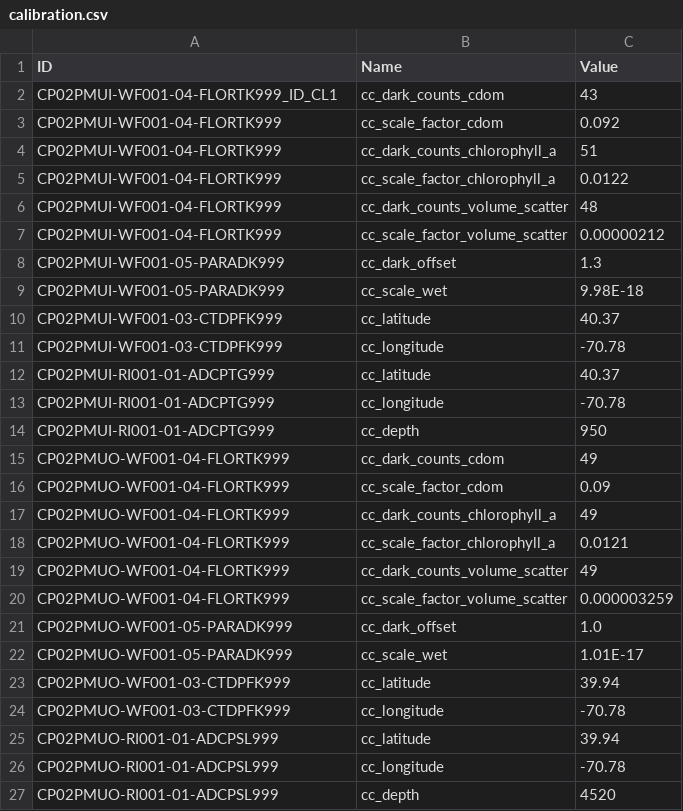
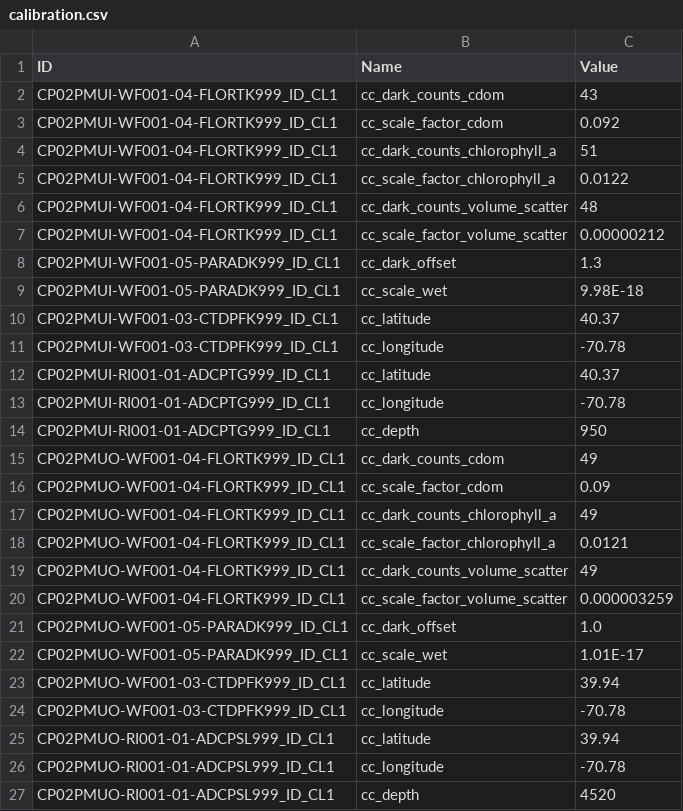
Before and after one commit to scion-network/ion-deploy, a CSV file: deployment/2.2.3/calibration.csv, drawn as a sheet.

Commit message:
Update 2.2.3 config and calibration csvs and minor changes to shell script

```diff
--- a/deployment/2.2.3/calibration.csv
+++ b/deployment/2.2.3/calibration.csv
@@ -2,26 +2,26 @@ ID,Name,Value
 CP02PMUI-WF001-04-FLORTK999_ID_CL1,cc_dark_counts_cdom,43
-CP02PMUI-WF001-04-FLORTK999,cc_scale_factor_cdom,0.092
-CP02PMUI-WF001-04-FLORTK999,cc_dark_counts_chlorophyll_a,51
-CP02PMUI-WF001-04-FLORTK999,cc_scale_factor_chlorophyll_a,0.0122
-CP02PMUI-WF001-04-FLORTK999,cc_dark_counts_volume_scatter,48
-CP02PMUI-WF001-04-FLORTK999,cc_scale_factor_volume_scatter,0.00000212
-CP02PMUI-WF001-05-PARADK999,cc_dark_offset,1.3
-CP02PMUI-WF001-05-PARADK999,cc_scale_wet,9.98E-18
-CP02PMUI-WF001-03-CTDPFK999,cc_latitude,40.37
-CP02PMUI-WF001-03-CTDPFK999,cc_longitude,-70.78
-CP02PMUI-RI001-01-ADCPTG999,cc_latitude,40.37
-CP02PMUI-RI001-01-ADCPTG999,cc_longitude,-70.78
-CP02PMUI-RI001-01-ADCPTG999,cc_depth,950
-CP02PMUO-WF001-04-FLORTK999,cc_dark_counts_cdom,49
-CP02PMUO-WF001-04-FLORTK999,cc_scale_factor_cdom,0.09
-CP02PMUO-WF001-04-FLORTK999,cc_dark_counts_chlorophyll_a,49
-CP02PMUO-WF001-04-FLORTK999,cc_scale_factor_chlorophyll_a,0.0121
-CP02PMUO-WF001-04-FLORTK999,cc_dark_counts_volume_scatter,49
-CP02PMUO-WF001-04-FLORTK999,cc_scale_factor_volume_scatter,0.000003259
-CP02PMUO-WF001-05-PARADK999,cc_dark_offset,1.0
-CP02PMUO-WF001-05-PARADK999,cc_scale_wet,1.01E-17
-CP02PMUO-WF001-03-CTDPFK999,cc_latitude,39.94
-CP02PMUO-WF001-03-CTDPFK999,cc_longitude,-70.78
-CP02PMUO-RI001-01-ADCPSL999,cc_latitude,39.94
-CP02PMUO-RI001-01-ADCPSL999,cc_longitude,-70.78
-CP02PMUO-RI001-01-ADCPSL999,cc_depth,4520
+CP02PMUI-WF001-04-FLORTK999_ID_CL1,cc_scale_factor_cdom,0.092
+CP02PMUI-WF001-04-FLORTK999_ID_CL1,cc_dark_counts_chlorophyll_a,51
+CP02PMUI-WF001-04-FLORTK999_ID_CL1,cc_scale_factor_chlorophyll_a,0.0122
+CP02PMUI-WF001-04-FLORTK999_ID_CL1,cc_dark_counts_volume_scatter,48
+CP02PMUI-WF001-04-FLORTK999_ID_CL1,cc_scale_factor_volume_scatter,0.00000212
+CP02PMUI-WF001-05-PARADK999_ID_CL1,cc_dark_offset,1.3
+CP02PMUI-WF001-05-PARADK999_ID_CL1,cc_scale_wet,9.98E-18
+CP02PMUI-WF001-03-CTDPFK999_ID_CL1,cc_latitude,40.37
+CP02PMUI-WF001-03-CTDPFK999_ID_CL1,cc_longitude,-70.78
+CP02PMUI-RI001-01-ADCPTG999_ID_CL1,cc_latitude,40.37
+CP02PMUI-RI001-01-ADCPTG999_ID_CL1,cc_longitude,-70.78
+CP02PMUI-RI001-01-ADCPTG999_ID_CL1,cc_depth,950
+CP02PMUO-WF001-04-FLORTK999_ID_CL1,cc_dark_counts_cdom,49
+CP02PMUO-WF001-04-FLORTK999_ID_CL1,cc_scale_factor_cdom,0.09
+CP02PMUO-WF001-04-FLORTK999_ID_CL1,cc_dark_counts_chlorophyll_a,49
+CP02PMUO-WF001-04-FLORTK999_ID_CL1,cc_scale_factor_chlorophyll_a,0.0121
+CP02PMUO-WF001-04-FLORTK999_ID_CL1,cc_dark_counts_volume_scatter,49
+CP02PMUO-WF001-04-FLORTK999_ID_CL1,cc_scale_factor_volume_scatter,0.000003259
+CP02PMUO-WF001-05-PARADK999_ID_CL1,cc_dark_offset,1.0
+CP02PMUO-WF001-05-PARADK999_ID_CL1,cc_scale_wet,1.01E-17
+CP02PMUO-WF001-03-CTDPFK999_ID_CL1,cc_latitude,39.94
+CP02PMUO-WF001-03-CTDPFK999_ID_CL1,cc_longitude,-70.78
+CP02PMUO-RI001-01-ADCPSL999_ID_CL1,cc_latitude,39.94
+CP02PMUO-RI001-01-ADCPSL999_ID_CL1,cc_longitude,-70.78
+CP02PMUO-RI001-01-ADCPSL999_ID_CL1,cc_depth,4520
```
Also changed, not shown: deployment/2.2.3/ai_configs.csv, 2 other files.
